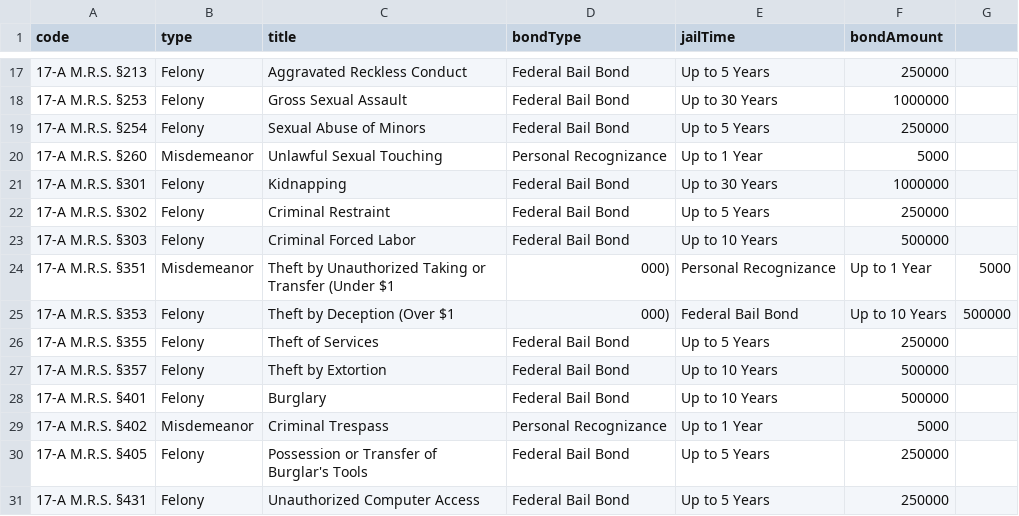
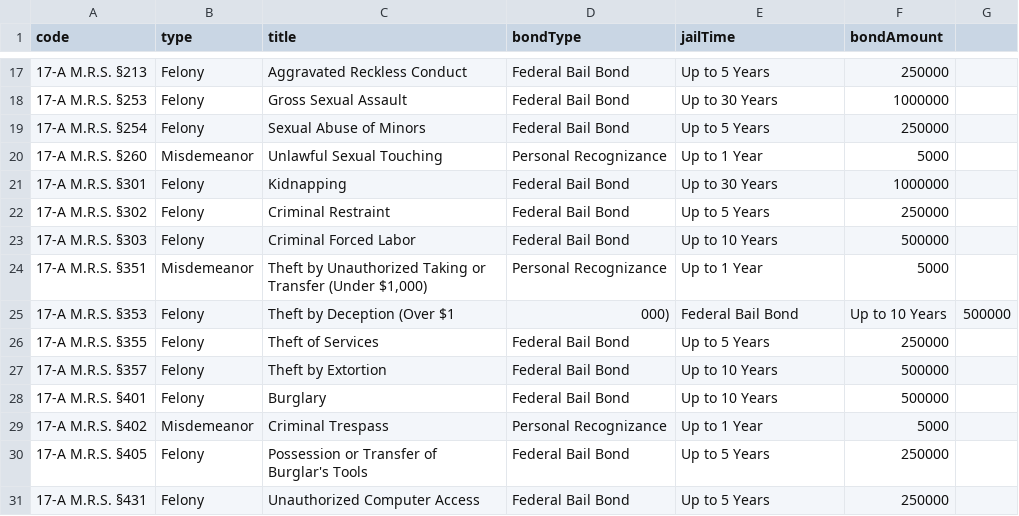
Before and after one commit to Sonoran-Software/CAD-Penal-Codes, a CSV file: US_ME.csv, drawn as a sheet; only a part is shown, gaps mark what is left out.

Commit message:
Update US_ME.csv

```diff
--- a/US_ME.csv
+++ b/US_ME.csv
@@ -23,3 +23,3 @@ code,type,title,bondType,jailTime,bondAmount
 17-A M.R.S. §303,Felony,Criminal Forced Labor,Federal Bail Bond,Up to 10 Years,500000
-17-A M.R.S. §351,Misdemeanor,Theft by Unauthorized Taking or Transfer (Under $1,000),Personal Recognizance,Up to 1 Year,5000
+17-A M.R.S. §351,Misdemeanor,"Theft by Unauthorized Taking or Transfer (Under $1,000)",Personal Recognizance,Up to 1 Year,5000
 17-A M.R.S. §353,Felony,Theft by Deception (Over $1,000),Federal Bail Bond,Up to 10 Years,500000
```
